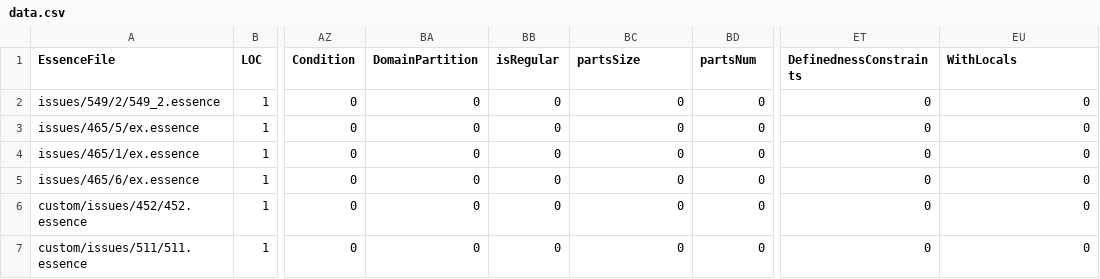
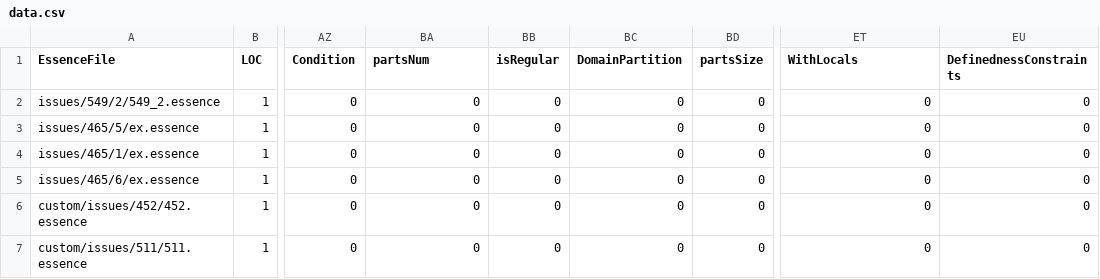
Before and after one commit to hecent/conjure-oxide, a CSV file: tools/essence-feature-usage-stats/data.csv, drawn as a sheet; only a part is shown, gaps mark what is left out; the diff names each change by its address in the sheet, - before the commit and + after, or states it on an @@ line.

Commit message:
Actions: Deploy the essence features usage table 🚀

```diff
--- a/tools/essence-feature-usage-stats/data.csv
+++ b/tools/essence-feature-usage-stats/data.csv
-BA1: DomainPartition
+BA1: partsNum
-BC1: partsSize
+BC1: DomainPartition
-BD1: partsNum
+BD1: partsSize
-ET1: DefinednessConstraints
+ET1: WithLocals
-EU1: WithLocals
+EU1: DefinednessConstraints
```
Also changed, not shown: 1 other file.
